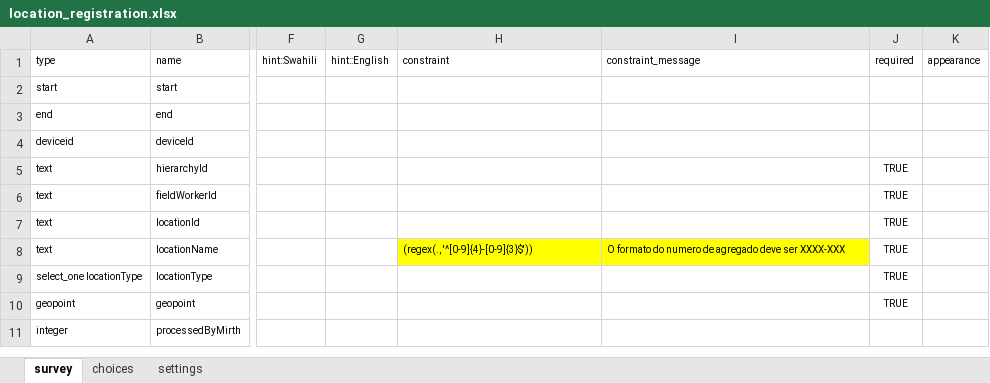
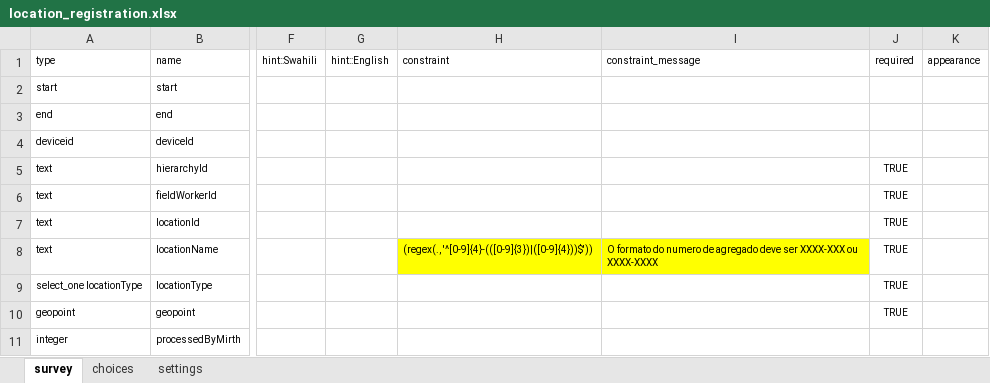
Before and after one commit to ManhicaDSS/openhds-tablet, an Excel workbook: xforms/xlsforms/location_registration.xlsx, sheet survey, drawn as a sheet; only a part is shown, gaps mark what is left out; values as stored, in another font and other column widths than the file's, no borders; the diff names each change by its address in the sheet, - before the commit and + after, or states it on an @@ line.

```diff
--- a/xforms/xlsforms/location_registration.xlsx (sheet survey)
+++ b/xforms/xlsforms/location_registration.xlsx (sheet survey)
-H8: (regex(., '^[0-9]{4}-[0-9]{3}$'))
+H8: (regex(., '^[0-9]{4}-(([0-9]{3})|([0-9]{4}))$'))
-I8: …ser XXXX-XXX
+I8: …ser XXXX-XXX ou XXXX-XXXX
```
Also changed, not shown: xforms/xlsforms/individual_details.xlsx, xforms/xlsforms/pregnancy_outcome.xlsx, 5 other files.
